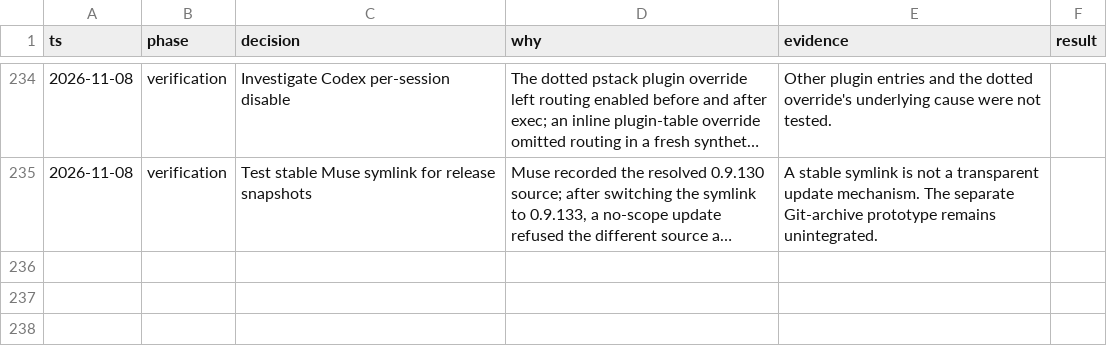
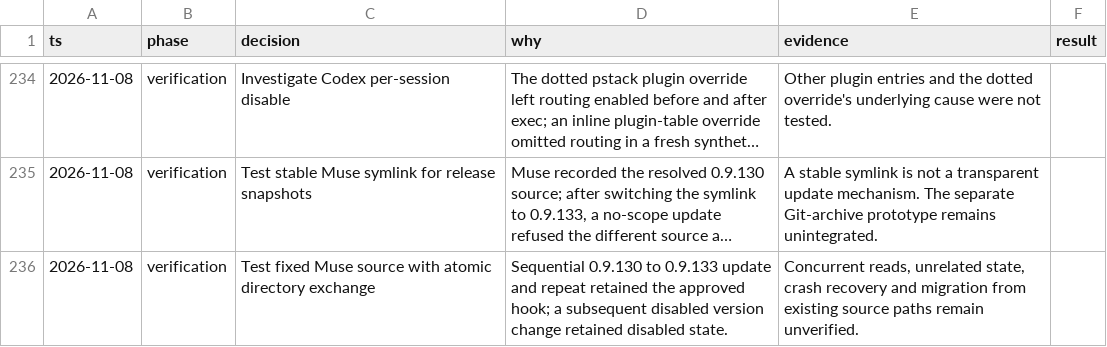
Before and after one commit to donbeave/essential-mise, a TSV file: .audit/plugin-compatibility.tsv, drawn as a sheet; only a part is shown, gaps mark what is left out; long unchanged cells end in …; the diff names each change by its address in the sheet, - before the commit and + after, or states it on an @@ line.

```diff
--- a/.audit/plugin-compatibility.tsv
+++ b/.audit/plugin-compatibility.tsv
+row 236: 2026-11-08 | verification | Test fixed Muse source with atomic directory exchange | Sequential 0.9.130 to 0.9.133 update and repeat retained the approved hook; a subsequent disabled version change retained disabled state. | Concurrent reads, unrelated state, crash recovery and migration from existing source paths remain unverified.
```
Also changed, not shown: 1 other file.
